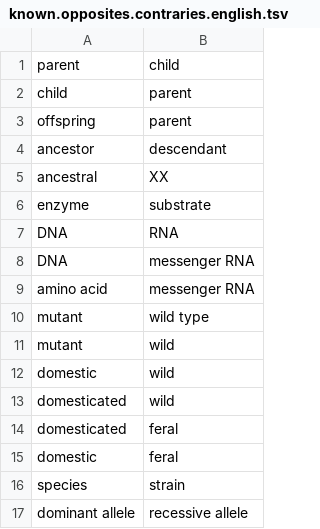
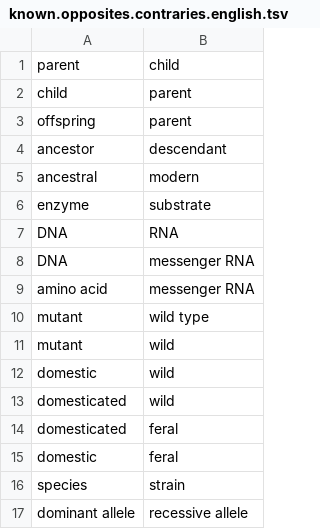
Before and after one commit to UCDenver-ccp/translator-concept-oppositeness, a TSV file: resources/known.opposites.contraries.english.tsv, drawn as a sheet.

```diff
--- a/resources/known.opposites.contraries.english.tsv
+++ b/resources/known.opposites.contraries.english.tsv
@@ -4,3 +4,3 @@ offspring	parent
 ancestor	descendant
-ancestral	XX
+ancestral	modern
 enzyme	substrate
```
Also changed, not shown: resources/known.opposites.complementary.english.tsv, resources/known.opposites.nouns.english.tsv, 1 other file.
